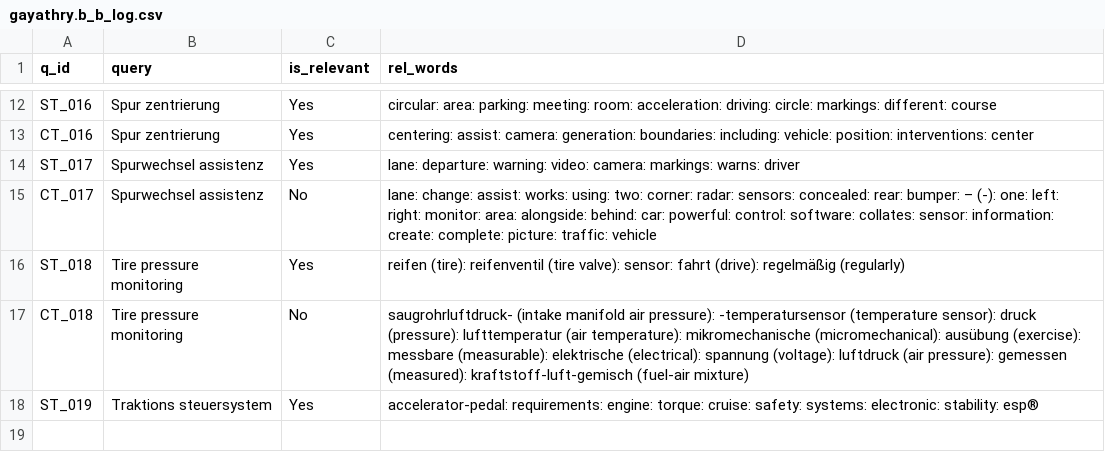
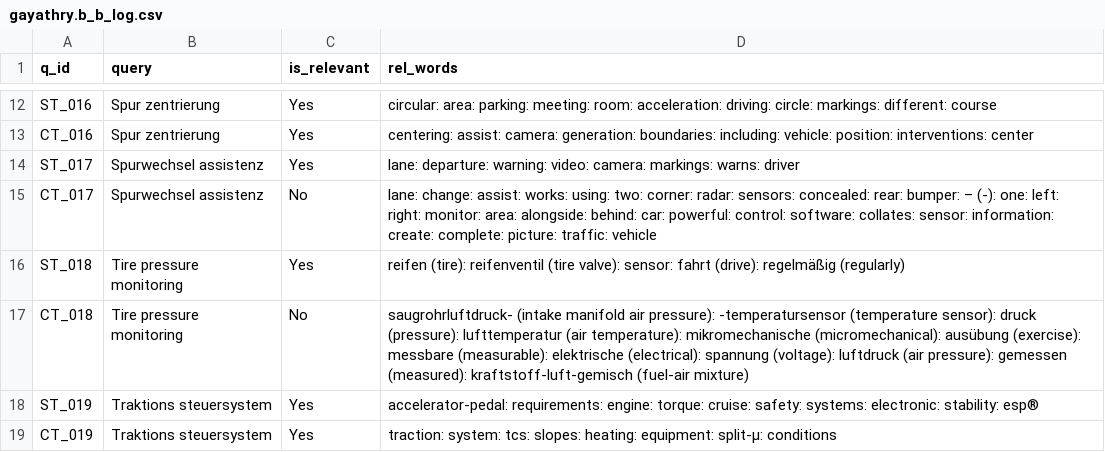
Before and after one commit to vijusudhi/cltr_web_app, a CSV file: logs/gayathry.b_b_log.csv, drawn as a sheet; only a part is shown, gaps mark what is left out; the diff names each change by its address in the sheet, - before the commit and + after, or states it on an @@ line.

Commit message:
User gayathry.b updating via PyGithub

```diff
--- a/logs/gayathry.b_b_log.csv
+++ b/logs/gayathry.b_b_log.csv
+row 19: CT_019 | Traktions steuersystem | Yes | traction: system: tcs: slopes: heating: equipment: split-μ: conditions
```
